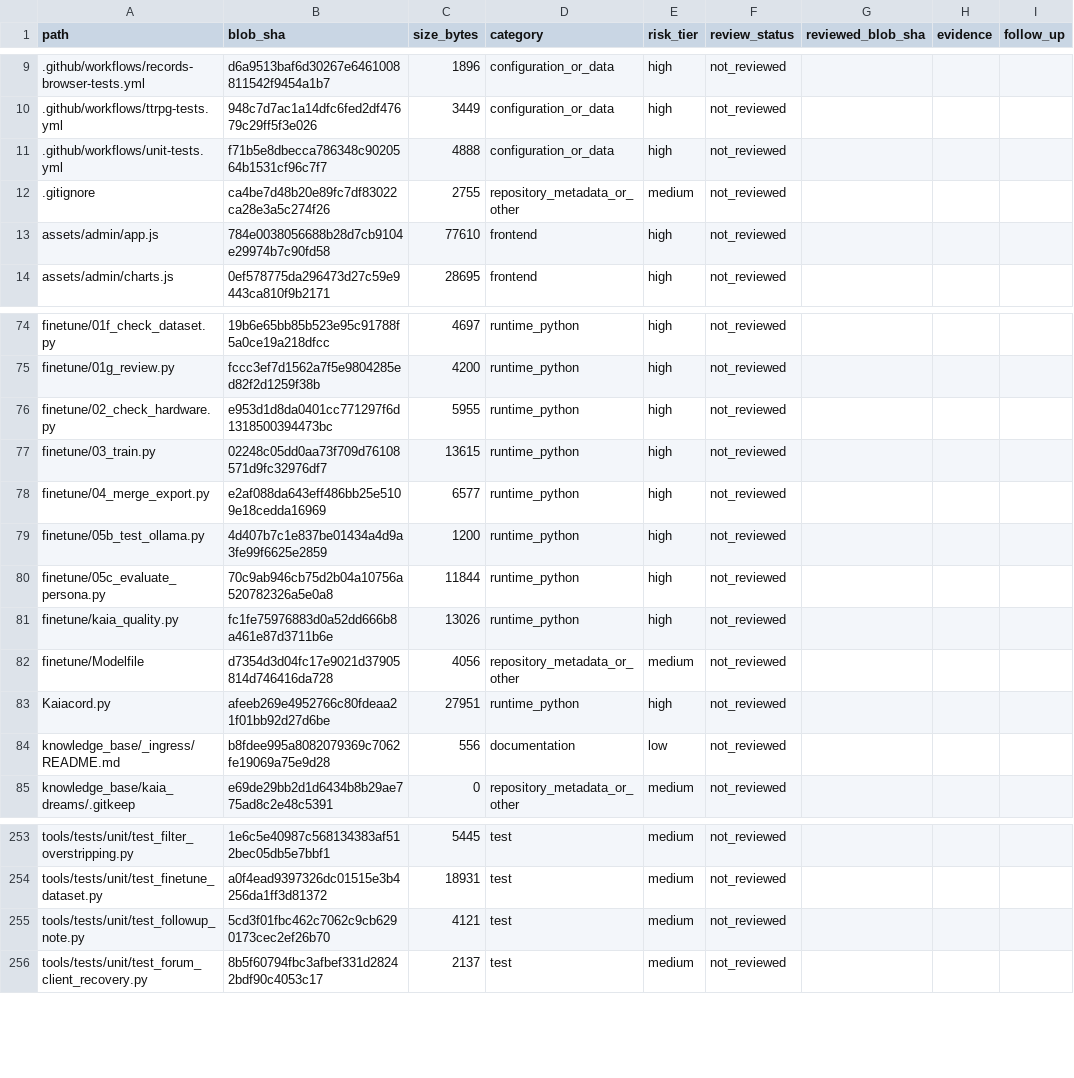
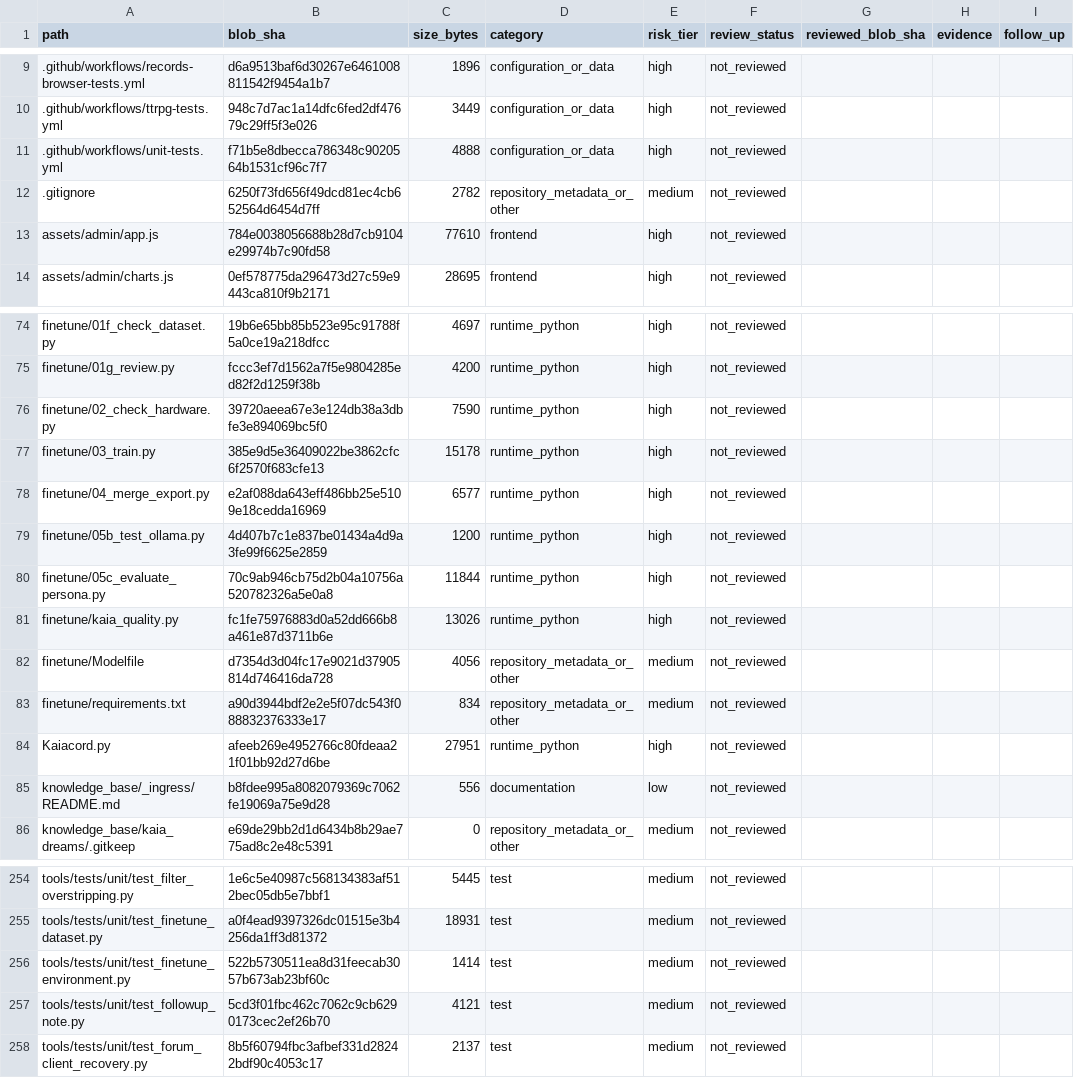
Before and after one commit to Ekco-S64QTN6/Kaiacord, a CSV file: docs/audits/repository-review-ledger.csv, drawn as a sheet; only a part is shown, gaps mark what is left out.

```diff
--- a/docs/audits/repository-review-ledger.csv
+++ b/docs/audits/repository-review-ledger.csv
@@ -11,3 +11,3 @@ path,blob_sha,size_bytes,category,risk_tier,review_status,reviewed_blob_sha,evid
 .github/workflows/unit-tests.yml,f71b5e8dbecca786348c9020564b1531cf96c7f7,4888,configuration_or_data,high,not_reviewed,,,
-.gitignore,ca4be7d48b20e89fc7df83022ca28e3a5c274f26,2755,repository_metadata_or_other,medium,not_reviewed,,,
+.gitignore,6250f73fd656f49dcd81ec4cb652564d6454d7ff,2782,repository_metadata_or_other,medium,not_reviewed,,,
 assets/admin/app.js,784e0038056688b28d7cb9104e29974b7c90fd58,77610,frontend,high,not_reviewed,,,
@@ -75,4 +75,4 @@ finetune/01f_check_dataset.py,19b6e65bb85b523e95c91788f5a0ce19a218dfcc,4697,runt
 finetune/01g_review.py,fccc3ef7d1562a7f5e9804285ed82f2d1259f38b,4200,runtime_python,high,not_reviewed,,,
-finetune/02_check_hardware.py,e953d1d8da0401cc771297f6d1318500394473bc,5955,runtime_python,high,not_reviewed,,,
-finetune/03_train.py,02248c05dd0aa73f709d76108571d9fc32976df7,13615,runtime_python,high,not_reviewed,,,
+finetune/02_check_hardware.py,39720aeea67e3e124db38a3dbfe3e894069bc5f0,7590,runtime_python,high,not_reviewed,,,
+finetune/03_train.py,385e9d5e36409022be3862cfc6f2570f683cfe13,15178,runtime_python,high,not_reviewed,,,
 finetune/04_merge_export.py,e2af088da643eff486bb25e5109e18cedda16969,6577,runtime_python,high,not_reviewed,,,
@@ -82,2 +82,3 @@ finetune/kaia_quality.py,fc1fe75976883d0a52dd666b8a461e87d3711b6e,13026,runtime_
 finetune/Modelfile,d7354d3d04fc17e9021d37905814d746416da728,4056,repository_metadata_or_other,medium,not_reviewed,,,
+finetune/requirements.txt,a90d3944bdf2e2e5f07dc543f088832376333e17,834,repository_metadata_or_other,medium,not_reviewed,,,
 Kaiacord.py,afeeb269e4952766c80fdeaa21f01bb92d27d6be,27951,runtime_python,high,not_reviewed,,,
@@ -254,2 +255,3 @@ tools/tests/unit/test_filter_overstripping.py,1e6c5e40987c568134383af512bec05db5
 tools/tests/unit/test_finetune_dataset.py,a0f4ead9397326dc01515e3b4256da1ff3d81372,18931,test,medium,not_reviewed,,,
+tools/tests/unit/test_finetune_environment.py,522b5730511ea8d31feecab3057b673ab23bf60c,1414,test,medium,not_reviewed,,,
 tools/tests/unit/test_followup_note.py,5cd3f01fbc462c7062c9cb6290173cec2ef26b70,4121,test,medium,not_reviewed,,,
```
Also changed, not shown: 5 other files.
